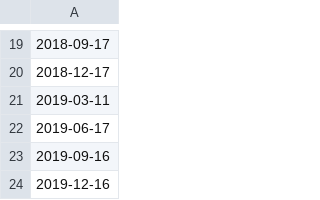
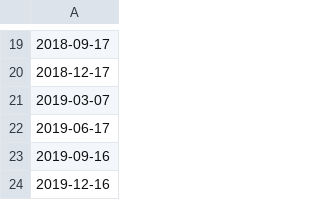
Before and after one commit to jimmmmmmmmmmmy/Econ_Releases, a CSV file: CME_Equity_Index_Roll_Dates.csv, drawn as a sheet; only a part is shown, gaps mark what is left out.

Commit message:
Update CME_Equity_Index_Roll_Dates.csv

```diff
--- a/CME_Equity_Index_Roll_Dates.csv
+++ b/CME_Equity_Index_Roll_Dates.csv
@@ -20,3 +20,3 @@
 "2018-12-17",
-"2019-03-11",
+"2019-03-07",
 "2019-06-17",
```
